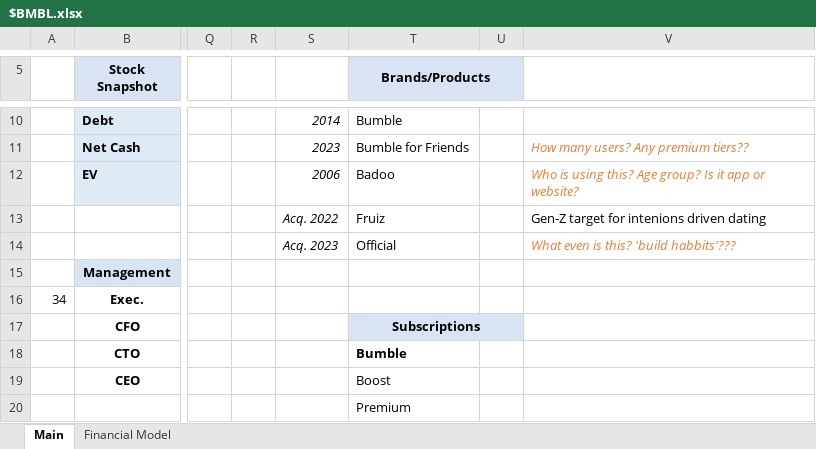
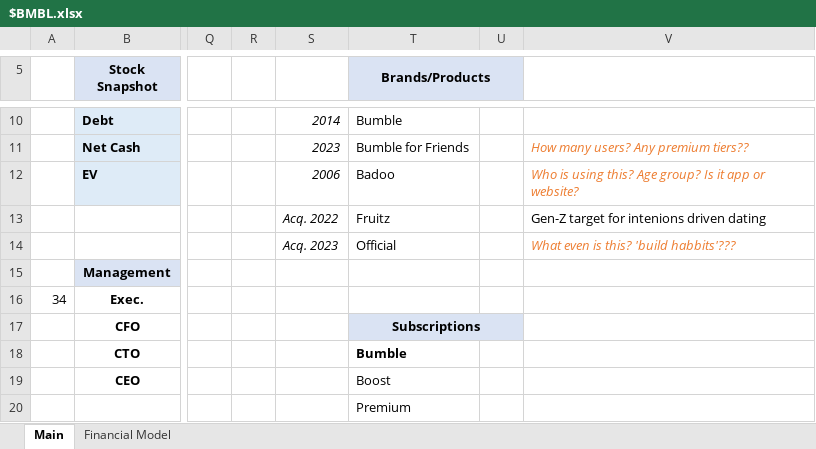
Before and after one commit to Charlie-Hill/Financial-Models, an Excel workbook: $BMBL.xlsx, sheet Main, drawn as a sheet; only a part is shown, gaps mark what is left out; values as stored, in another font and other column widths than the file's, no borders; charts and pictures not drawn; the diff names each change by its address in the sheet, - before the commit and + after, or states it on an @@ line.

```diff
--- a/$BMBL.xlsx (sheet Main)
+++ b/$BMBL.xlsx (sheet Main)
-T13 (Brands/Products): Fruiz
+T13 (Brands/Products): Fruitz
```
Also changed, not shown: sheet Financial Model, formulas that keep their value, charts or pictures, Overview - Dating Apps.xlsx.
